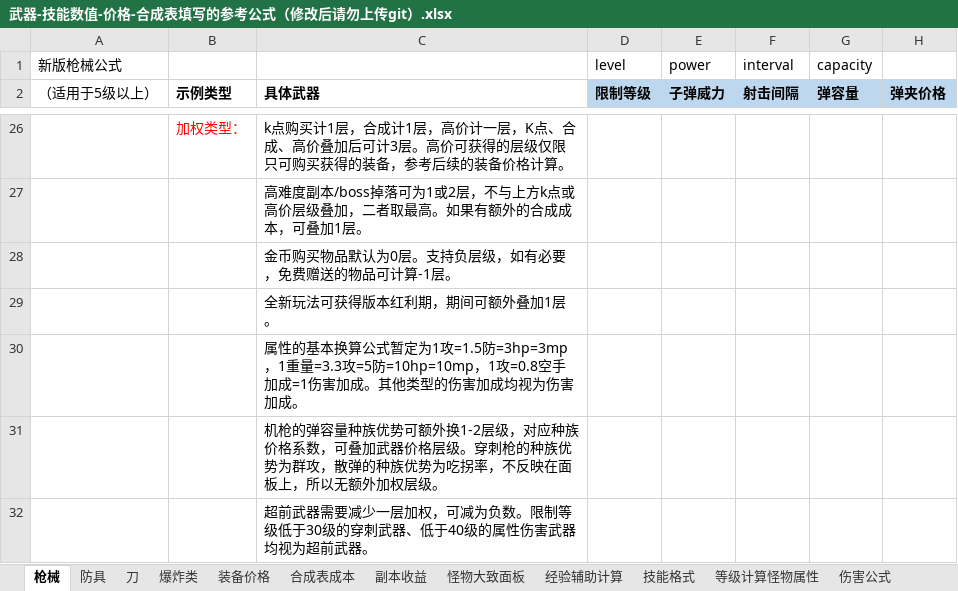
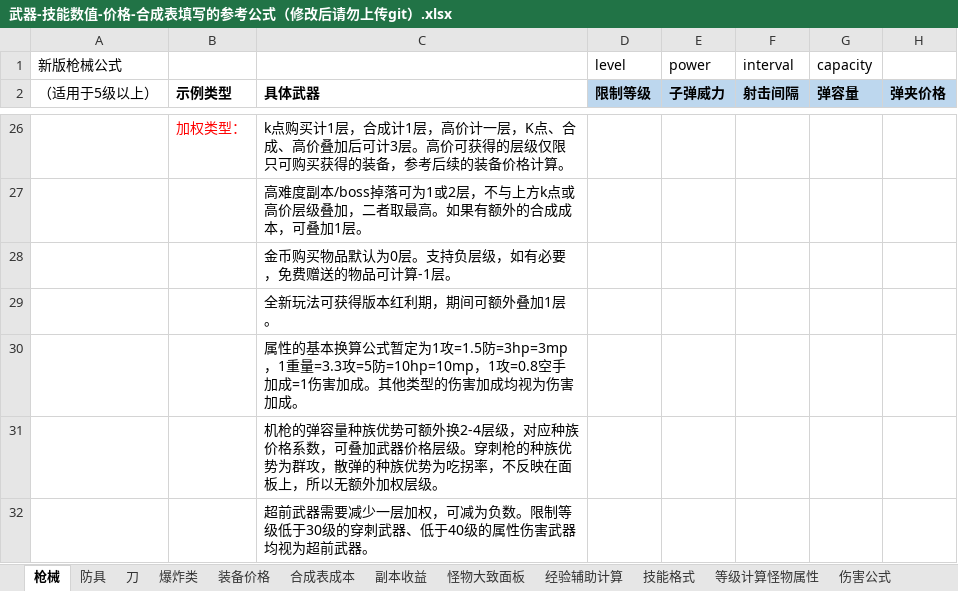
Before and after one commit to FlashNightModReborn/CrazyFlashNight, an Excel workbook: 0.说明文件与教程/武器-技能数值-价格-合成表填写的参考公式（修改后请勿上传git）.xlsx, sheet 枪械, drawn as a sheet; only a part is shown, gaps mark what is left out; values as stored, in another font and other column widths than the file's, no borders; table styles not drawn; the diff names each change by its address in the sheet, - before the commit and + after, or states it on an @@ line.

```diff
--- a/0.说明文件与教程/武器-技能数值-价格-合成表填写的参考公式（修改后请勿上传git）.xlsx (sheet 枪械)
+++ b/0.说明文件与教程/武器-技能数值-价格-合成表填写的参考公式（修改后请勿上传git）.xlsx (sheet 枪械)
-C31 (具体武器): …可额外换1-2层级，对…
+C31 (具体武器): …可额外换2-4层级，对…
```
Also changed, not shown: data/items/武器-技能数值-价格-合成表填写的参考公式（修改后请勿上传git）.xlsx, 1 other file.
